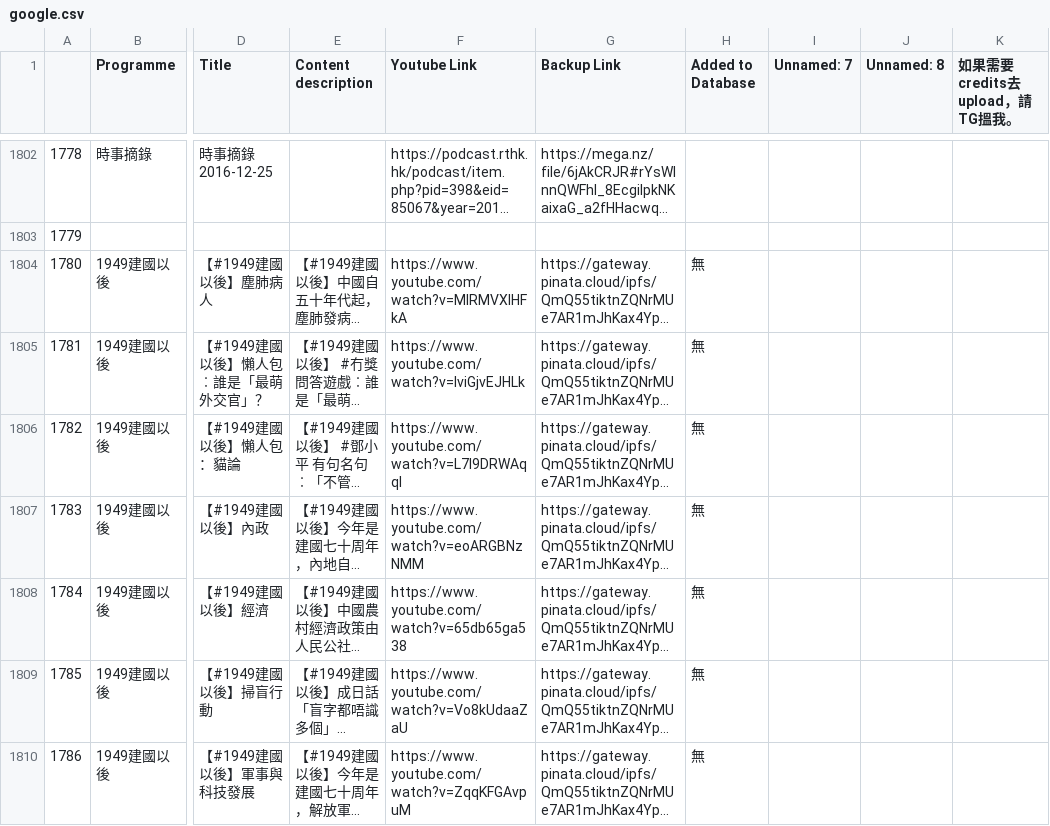
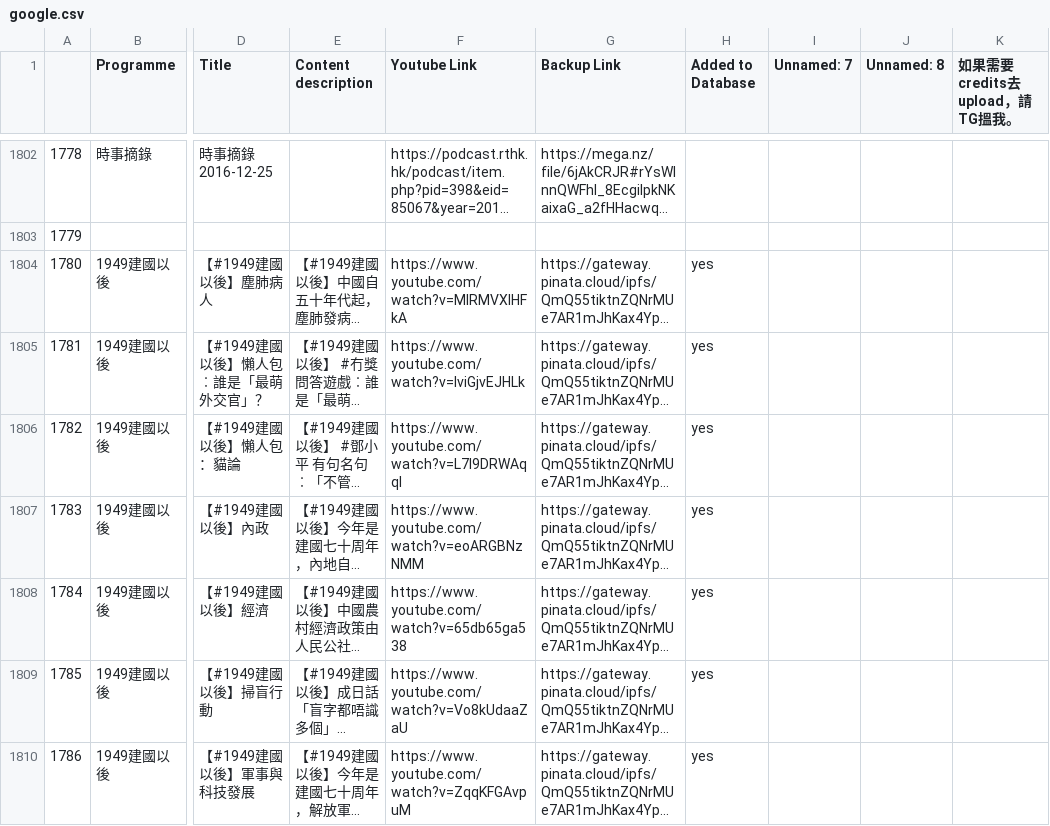
Before and after one commit to contributor120/rthk_checker, a CSV file: google.csv, drawn as a sheet; only a part is shown, gaps mark what is left out; long unchanged cells end in …; the diff covers the shown part only; the diff names each change by its address in the sheet, - before the commit and + after, or states it on an @@ line.

```diff
--- a/google.csv
+++ b/google.csv
-H1804:H1810 (Added to Database): 無
+H1804:H1810 (Added to Database): yes
```
Also changed, not shown: 80 edited cells elsewhere in this file, 1 other file.
